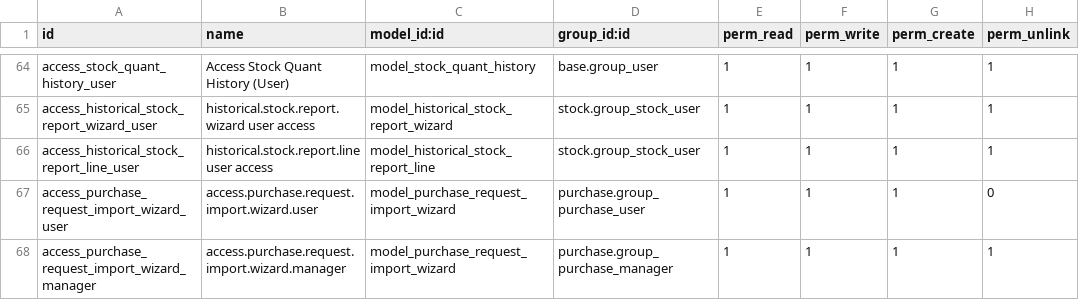
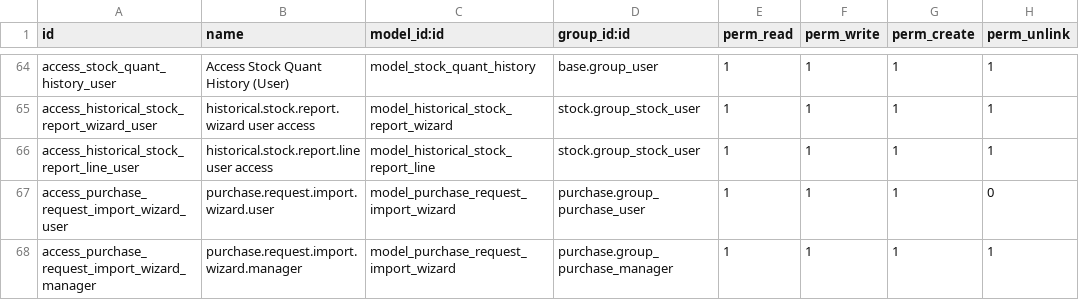
Before and after one commit to rtrice-edge/Edge-Autonomy-HSV, a CSV file: edge_module/security/ir.model.access.csv, drawn as a sheet; only a part is shown, gaps mark what is left out.

```diff
--- a/edge_module/security/ir.model.access.csv
+++ b/edge_module/security/ir.model.access.csv
@@ -66,3 +66,3 @@ access_historical_stock_report_wizard_user,historical.stock.report.wizard user a
 access_historical_stock_report_line_user,historical.stock.report.line user access,model_historical_stock_report_line,stock.group_stock_user,1,1,1,1
-access_purchase_request_import_wizard_user,access.purchase.request.import.wizard.user,model_purchase_request_import_wizard,purchase.group_purchase_user,1,1,1,0
-access_purchase_request_import_wizard_manager,access.purchase.request.import.wizard.manager,model_purchase_request_import_wizard,purchase.group_purchase_manager,1,1,1,1
+access_purchase_request_import_wizard_user,purchase.request.import.wizard.user,model_purchase_request_import_wizard,purchase.group_purchase_user,1,1,1,0
+access_purchase_request_import_wizard_manager,purchase.request.import.wizard.manager,model_purchase_request_import_wizard,purchase.group_purchase_manager,1,1,1,1
```
Also changed, not shown: 5 other files.
